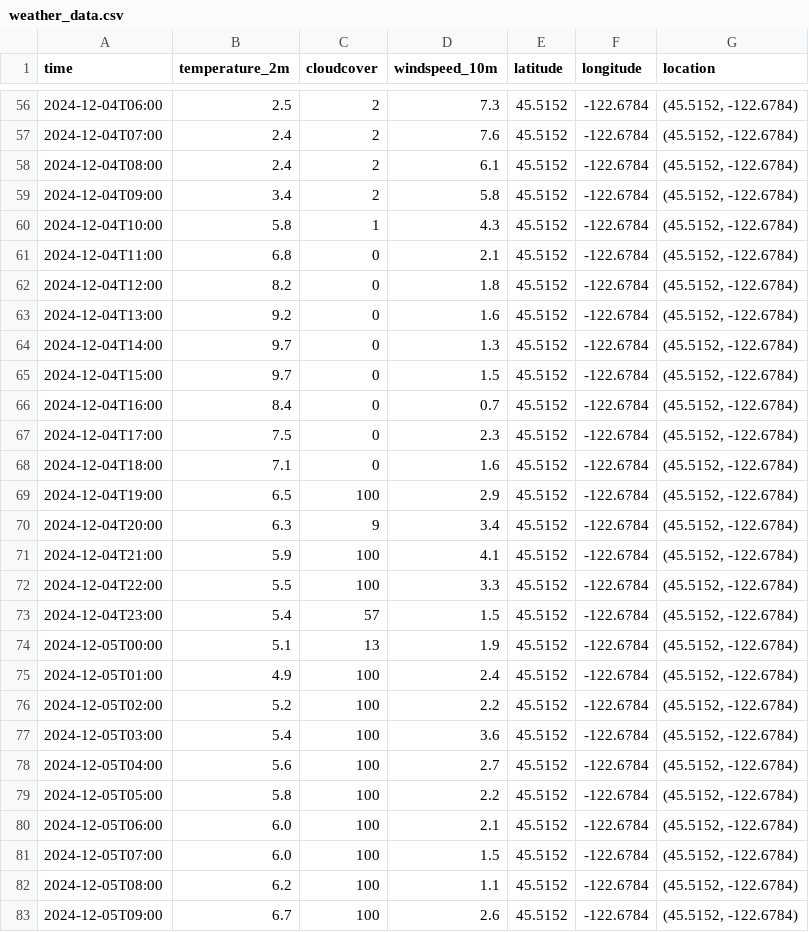
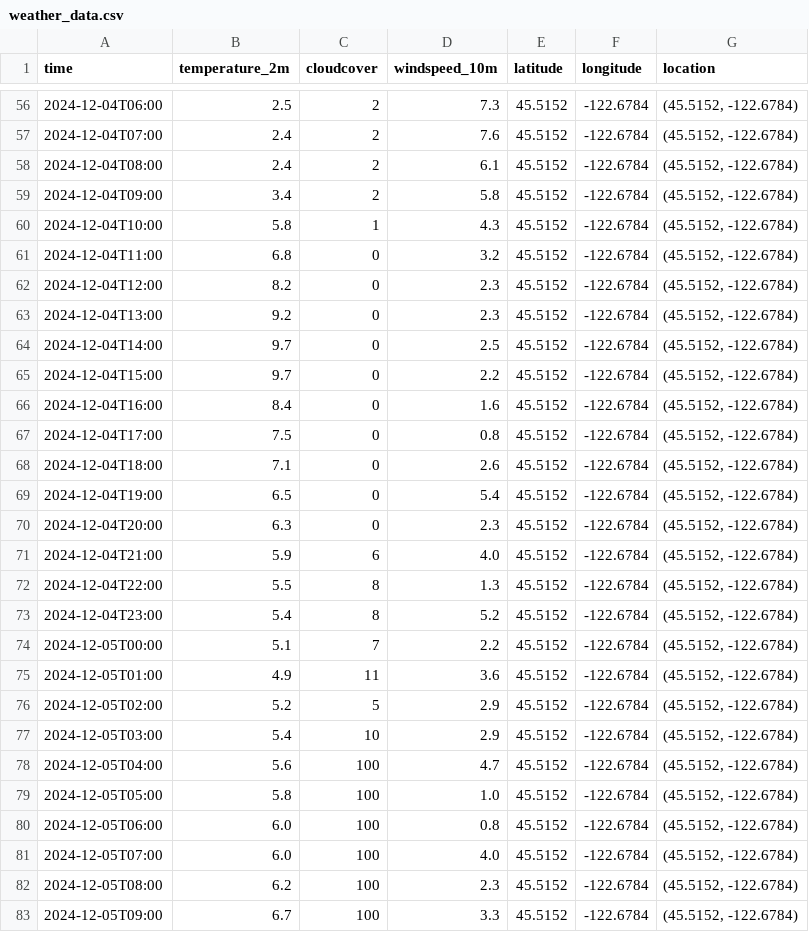
Before and after one commit to pinstripezebra/forecasting, a CSV file: app_development/Data/weather_data.csv, drawn as a sheet; only a part is shown, gaps mark what is left out; the diff covers the shown part only.

```diff
--- a/app_development/Data/weather_data.csv
+++ b/app_development/Data/weather_data.csv
@@ -60,24 +60,24 @@ time,temperature_2m,cloudcover,windspeed_10m,latitude,longitude,location
 2024-12-04T10:00,5.8,1,4.3,45.5152,-122.6784,"(45.5152, -122.6784)"
-2024-12-04T11:00,6.8,0,2.1,45.5152,-122.6784,"(45.5152, -122.6784)"
-2024-12-04T12:00,8.2,0,1.8,45.5152,-122.6784,"(45.5152, -122.6784)"
-2024-12-04T13:00,9.2,0,1.6,45.5152,-122.6784,"(45.5152, -122.6784)"
-2024-12-04T14:00,9.7,0,1.3,45.5152,-122.6784,"(45.5152, -122.6784)"
-2024-12-04T15:00,9.7,0,1.5,45.5152,-122.6784,"(45.5152, -122.6784)"
-2024-12-04T16:00,8.4,0,0.7,45.5152,-122.6784,"(45.5152, -122.6784)"
-2024-12-04T17:00,7.5,0,2.3,45.5152,-122.6784,"(45.5152, -122.6784)"
-2024-12-04T18:00,7.1,0,1.6,45.5152,-122.6784,"(45.5152, -122.6784)"
-2024-12-04T19:00,6.5,100,2.9,45.5152,-122.6784,"(45.5152, -122.6784)"
-2024-12-04T20:00,6.3,9,3.4,45.5152,-122.6784,"(45.5152, -122.6784)"
-2024-12-04T21:00,5.9,100,4.1,45.5152,-122.6784,"(45.5152, -122.6784)"
-2024-12-04T22:00,5.5,100,3.3,45.5152,-122.6784,"(45.5152, -122.6784)"
-2024-12-04T23:00,5.4,57,1.5,45.5152,-122.6784,"(45.5152, -122.6784)"
-2024-12-05T00:00,5.1,13,1.9,45.5152,-122.6784,"(45.5152, -122.6784)"
-2024-12-05T01:00,4.9,100,2.4,45.5152,-122.6784,"(45.5152, -122.6784)"
-2024-12-05T02:00,5.2,100,2.2,45.5152,-122.6784,"(45.5152, -122.6784)"
-2024-12-05T03:00,5.4,100,3.6,45.5152,-122.6784,"(45.5152, -122.6784)"
-2024-12-05T04:00,5.6,100,2.7,45.5152,-122.6784,"(45.5152, -122.6784)"
-2024-12-05T05:00,5.8,100,2.2,45.5152,-122.6784,"(45.5152, -122.6784)"
-2024-12-05T06:00,6.0,100,2.1,45.5152,-122.6784,"(45.5152, -122.6784)"
-2024-12-05T07:00,6.0,100,1.5,45.5152,-122.6784,"(45.5152, -122.6784)"
-2024-12-05T08:00,6.2,100,1.1,45.5152,-122.6784,"(45.5152, -122.6784)"
-2024-12-05T09:00,6.7,100,2.6,45.5152,-122.6784,"(45.5152, -122.6784)"
+2024-12-04T11:00,6.8,0,3.2,45.5152,-122.6784,"(45.5152, -122.6784)"
+2024-12-04T12:00,8.2,0,2.3,45.5152,-122.6784,"(45.5152, -122.6784)"
+2024-12-04T13:00,9.2,0,2.3,45.5152,-122.6784,"(45.5152, -122.6784)"
+2024-12-04T14:00,9.7,0,2.5,45.5152,-122.6784,"(45.5152, -122.6784)"
+2024-12-04T15:00,9.7,0,2.2,45.5152,-122.6784,"(45.5152, -122.6784)"
+2024-12-04T16:00,8.4,0,1.6,45.5152,-122.6784,"(45.5152, -122.6784)"
+2024-12-04T17:00,7.5,0,0.8,45.5152,-122.6784,"(45.5152, -122.6784)"
+2024-12-04T18:00,7.1,0,2.6,45.5152,-122.6784,"(45.5152, -122.6784)"
+2024-12-04T19:00,6.5,0,5.4,45.5152,-122.6784,"(45.5152, -122.6784)"
+2024-12-04T20:00,6.3,0,2.3,45.5152,-122.6784,"(45.5152, -122.6784)"
+2024-12-04T21:00,5.9,6,4.0,45.5152,-122.6784,"(45.5152, -122.6784)"
+2024-12-04T22:00,5.5,8,1.3,45.5152,-122.6784,"(45.5152, -122.6784)"
+2024-12-04T23:00,5.4,8,5.2,45.5152,-122.6784,"(45.5152, -122.6784)"
+2024-12-05T00:00,5.1,7,2.2,45.5152,-122.6784,"(45.5152, -122.6784)"
+2024-12-05T01:00,4.9,11,3.6,45.5152,-122.6784,"(45.5152, -122.6784)"
+2024-12-05T02:00,5.2,5,2.9,45.5152,-122.6784,"(45.5152, -122.6784)"
+2024-12-05T03:00,5.4,10,2.9,45.5152,-122.6784,"(45.5152, -122.6784)"
+2024-12-05T04:00,5.6,100,4.7,45.5152,-122.6784,"(45.5152, -122.6784)"
+2024-12-05T05:00,5.8,100,1.0,45.5152,-122.6784,"(45.5152, -122.6784)"
+2024-12-05T06:00,6.0,100,0.8,45.5152,-122.6784,"(45.5152, -122.6784)"
+2024-12-05T07:00,6.0,100,4.0,45.5152,-122.6784,"(45.5152, -122.6784)"
+2024-12-05T08:00,6.2,100,2.3,45.5152,-122.6784,"(45.5152, -122.6784)"
+2024-12-05T09:00,6.7,100,3.3,45.5152,-122.6784,"(45.5152, -122.6784)"
```
Also changed, not shown: 124 edited cells elsewhere in this file, 2 other files.
